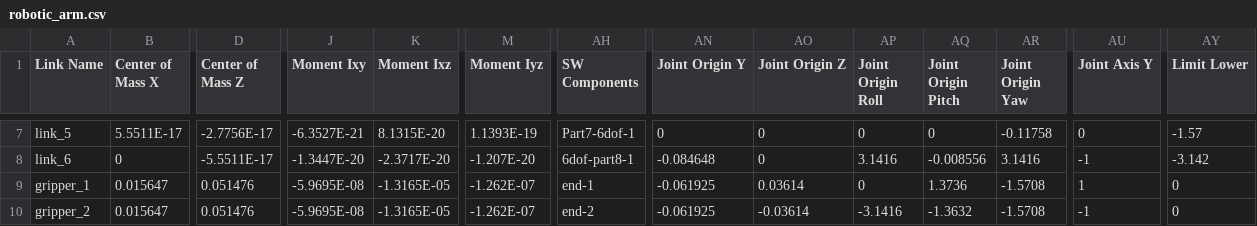
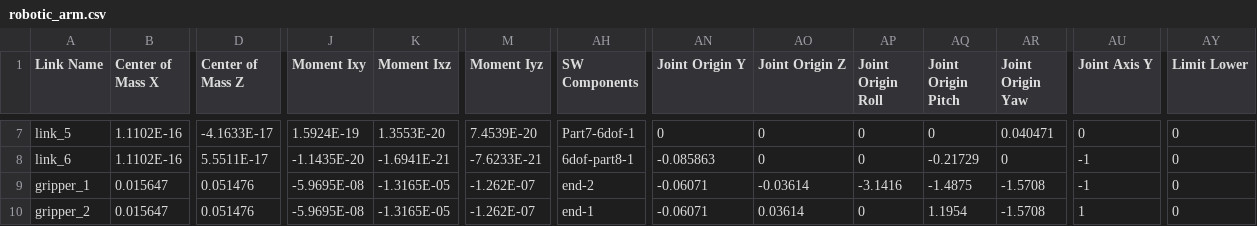
Before and after one commit to darkh9rse/robotic_arm, a CSV file: arduinobot_description/urdf/robotic_arm.csv, drawn as a sheet; only a part is shown, gaps mark what is left out; the diff covers the shown part only; the diff names each change by its address in the sheet, - before the commit and + after, or states it on an @@ line.

```diff
--- a/arduinobot_description/urdf/robotic_arm.csv
+++ b/arduinobot_description/urdf/robotic_arm.csv
-B7 (Center of Mass X): 5.5511E-17
+B7 (Center of Mass X): 1.1102E-16
-D7 (Center of Mass Z): -2.7756E-17
+D7 (Center of Mass Z): -4.1633E-17
-J7 (Moment Ixy): -6.3527E-21
+J7 (Moment Ixy): 1.5924E-19
-K7 (Moment Ixz): 8.1315E-20
+K7 (Moment Ixz): 1.3553E-20
-M7 (Moment Iyz): 1.1393E-19
+M7 (Moment Iyz): 7.4539E-20
-AR7 (Joint Origin Yaw): -0.11758
+AR7 (Joint Origin Yaw): 0.040471
-AY7 (Limit Lower): -1.57
+AY7 (Limit Lower): 0
-B8 (Center of Mass X): 0
+B8 (Center of Mass X): 1.1102E-16
-D8 (Center of Mass Z): -5.5511E-17
+D8 (Center of Mass Z): 5.5511E-17
-J8 (Moment Ixy): -1.3447E-20
+J8 (Moment Ixy): -1.1435E-20
-K8 (Moment Ixz): -2.3717E-20
+K8 (Moment Ixz): -1.6941E-21
-M8 (Moment Iyz): -1.207E-20
+M8 (Moment Iyz): -7.6233E-21
-AN8 (Joint Origin Y): -0.084648
+AN8 (Joint Origin Y): -0.085863
-AP8 (Joint Origin Roll): 3.1416
+AP8 (Joint Origin Roll): 0
-AQ8 (Joint Origin Pitch): -0.008556
+AQ8 (Joint Origin Pitch): -0.21729
-AR8 (Joint Origin Yaw): 3.1416
+AR8 (Joint Origin Yaw): 0
-AY8 (Limit Lower): -3.142
+AY8 (Limit Lower): 0
-AH9 (SW Components): end-1
+AH9 (SW Components): end-2
-AN9:AN10 (Joint Origin Y): -0.061925
+AN9:AN10 (Joint Origin Y): -0.06071
-AO9 (Joint Origin Z): 0.03614
+AO9 (Joint Origin Z): -0.03614
-AP9 (Joint Origin Roll): 0
+AP9 (Joint Origin Roll): -3.1416
-AQ9 (Joint Origin Pitch): 1.3736
+AQ9 (Joint Origin Pitch): -1.4875
-AU9 (Joint Axis Y): 1
+AU9 (Joint Axis Y): -1
-AH10 (SW Components): end-2
+AH10 (SW Components): end-1
-AO10 (Joint Origin Z): -0.03614
+AO10 (Joint Origin Z): 0.03614
-AP10 (Joint Origin Roll): -3.1416
+AP10 (Joint Origin Roll): 0
-AQ10 (Joint Origin Pitch): -1.3632
+AQ10 (Joint Origin Pitch): 1.1954
-AU10 (Joint Axis Y): -1
+AU10 (Joint Axis Y): 1
```
Also changed, not shown: 35 edited cells elsewhere in this file, 10 other files.
